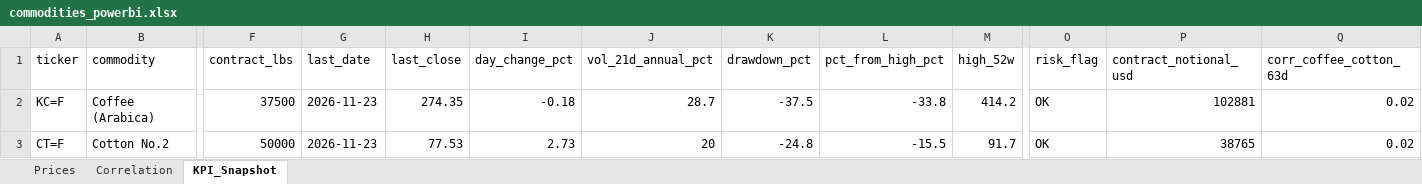
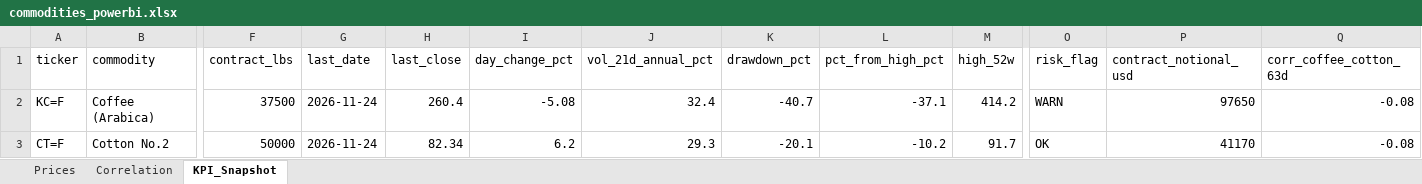
Before and after one commit to rodrigo-carfon/rodrigo-carfon.github.io, an Excel workbook: commodity-risk-dashboard/data/commodities_powerbi.xlsx, sheet KPI_Snapshot, drawn as a sheet; only a part is shown, gaps mark what is left out; values as stored, in another font and other column widths than the file's, no borders; the diff names each change by its address in the sheet, - before the commit and + after, or states it on an @@ line.

```diff
--- a/commodity-risk-dashboard/data/commodities_powerbi.xlsx (sheet KPI_Snapshot)
+++ b/commodity-risk-dashboard/data/commodities_powerbi.xlsx (sheet KPI_Snapshot)
-G2:G3 (last_date): 2026-11-23
+G2:G3 (last_date): 2026-11-24
-H2 (last_close): 274.35
+H2 (last_close): 260.4
-I2 (day_change_pct): -0.18
+I2 (day_change_pct): -5.08
-J2 (vol_21d_annual_pct): 28.7
+J2 (vol_21d_annual_pct): 32.4
-K2 (drawdown_pct): -37.5
+K2 (drawdown_pct): -40.7
-L2 (pct_from_high_pct): -33.8
+L2 (pct_from_high_pct): -37.1
-O2 (risk_flag): OK
+O2 (risk_flag): WARN
-P2 (contract_notional_usd): 102881
+P2 (contract_notional_usd): 97650
-Q2:Q3 (corr_coffee_cotton_63d): 0.02
+Q2:Q3 (corr_coffee_cotton_63d): -0.08
-H3 (last_close): 77.53
+H3 (last_close): 82.34
-I3 (day_change_pct): 2.73
+I3 (day_change_pct): 6.2
-J3 (vol_21d_annual_pct): 20
+J3 (vol_21d_annual_pct): 29.3
-K3 (drawdown_pct): -24.8
+K3 (drawdown_pct): -20.1
-L3 (pct_from_high_pct): -15.5
+L3 (pct_from_high_pct): -10.2
-P3 (contract_notional_usd): 38765
+P3 (contract_notional_usd): 41170
```
Also changed, not shown: sheet Prices, sheet Correlation, 6 other files.
